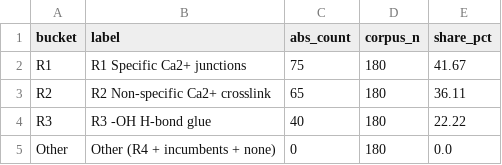
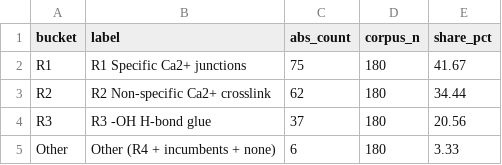
Before and after one commit to tcchung-keeponkeepingon/project_microgreen, a CSV file: reports/role_partition_v4.csv, drawn as a sheet.

```diff
--- a/reports/role_partition_v4.csv
+++ b/reports/role_partition_v4.csv
@@ -2,4 +2,4 @@ bucket,label,abs_count,corpus_n,share_pct
 R1,R1 Specific Ca2+ junctions,75,180,41.67
-R2,R2 Non-specific Ca2+ crosslink,65,180,36.11
-R3,R3 -OH H-bond glue,40,180,22.22
-Other,Other (R4 + incumbents + none),0,180,0.0
+R2,R2 Non-specific Ca2+ crosslink,62,180,34.44
+R3,R3 -OH H-bond glue,37,180,20.56
+Other,Other (R4 + incumbents + none),6,180,3.33
```
Also changed, not shown: reports/material_role_frequency_v4.csv, 9 other files.
